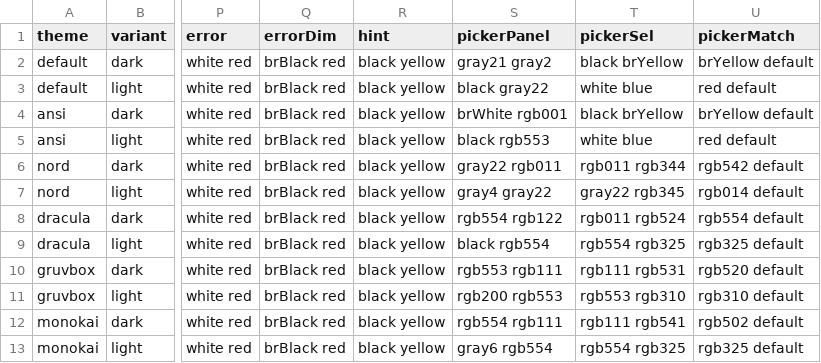
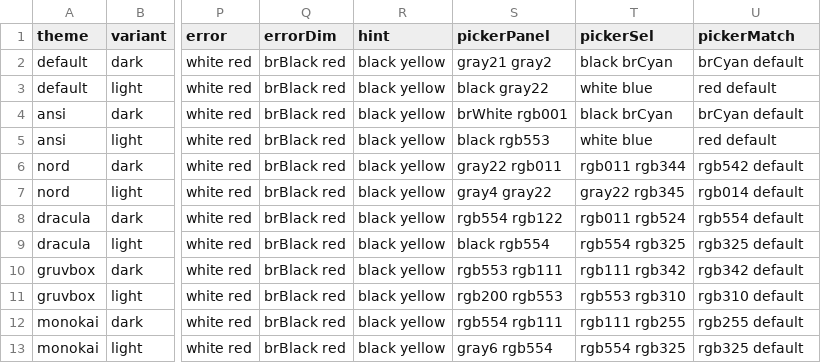
Before and after one commit to co-dh/tv-hask, a CSV file: theme.csv, drawn as a sheet; only a part is shown, gaps mark what is left out; the diff names each change by its address in the sheet, - before the commit and + after, or states it on an @@ line.

```diff
--- a/theme.csv
+++ b/theme.csv
-T2 (pickerSel): black brYellow
+T2 (pickerSel): black brCyan
-U2 (pickerMatch): brYellow default
+U2 (pickerMatch): brCyan default
-T4 (pickerSel): black brYellow
+T4 (pickerSel): black brCyan
-U4 (pickerMatch): brYellow default
+U4 (pickerMatch): brCyan default
-T10 (pickerSel): rgb111 rgb531
+T10 (pickerSel): rgb111 rgb342
-U10 (pickerMatch): rgb520 default
+U10 (pickerMatch): rgb342 default
-T12 (pickerSel): rgb111 rgb541
+T12 (pickerSel): rgb111 rgb255
-U12 (pickerMatch): rgb502 default
+U12 (pickerMatch): rgb255 default
```
Also changed, not shown: 1 other file.
